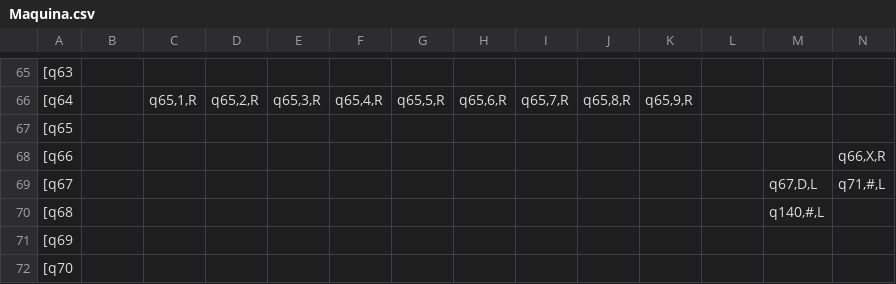
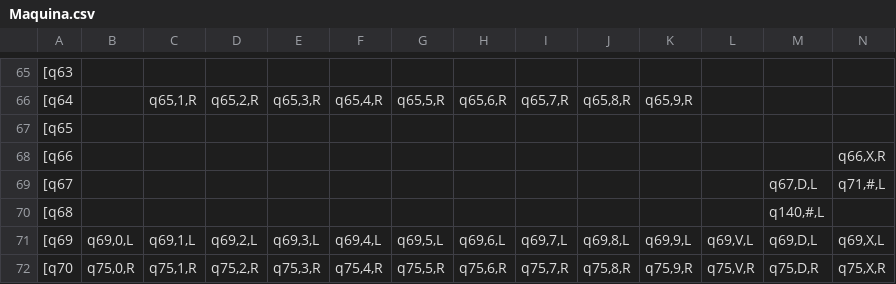
Before and after one commit to robMatias/MaquinaTuring, a CSV file: Maquina.csv, drawn as a sheet; only a part is shown, gaps mark what is left out; the diff covers the shown part only; the diff names each change by its address in the sheet, - before the commit and + after, or states it on an @@ line.

```diff
--- a/Maquina.csv
+++ b/Maquina.csv
-B71: (empty)
+B71: q69,0,L
-C71: (empty)
+C71: q69,1,L
-D71: (empty)
+D71: q69,2,L
-E71: (empty)
+E71: q69,3,L
-F71: (empty)
+F71: q69,4,L
-G71: (empty)
+G71: q69,5,L
-H71: (empty)
+H71: q69,6,L
-I71: (empty)
+I71: q69,7,L
-J71: (empty)
+J71: q69,8,L
-K71: (empty)
+K71: q69,9,L
-L71: (empty)
+L71: q69,V,L
-M71: (empty)
+M71: q69,D,L
-N71: (empty)
+N71: q69,X,L
-B72: (empty)
+B72: q75,0,R
-C72: (empty)
+C72: q75,1,R
-D72: (empty)
+D72: q75,2,R
-E72: (empty)
+E72: q75,3,R
-F72: (empty)
+F72: q75,4,R
-G72: (empty)
+G72: q75,5,R
-H72: (empty)
+H72: q75,6,R
-I72: (empty)
+I72: q75,7,R
-J72: (empty)
+J72: q75,8,R
-K72: (empty)
+K72: q75,9,R
-L72: (empty)
+L72: q75,V,R
-M72: (empty)
+M72: q75,D,R
-N72: (empty)
+N72: q75,X,R
```
Also changed, not shown: 70 edited cells elsewhere in this file, 1 other file.
